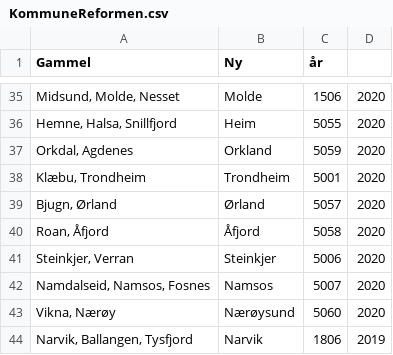
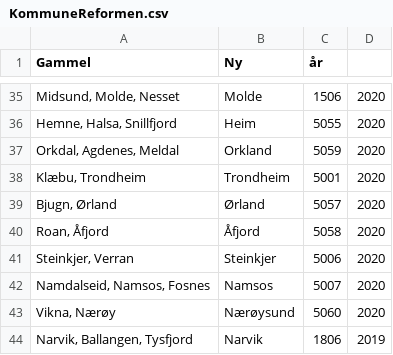
Before and after one commit to oledybedokken/Bachelor_final, a CSV file: Server/Assets/KommuneReformen.csv, drawn as a sheet; only a part is shown, gaps mark what is left out.

```diff
--- a/Server/Assets/KommuneReformen.csv
+++ b/Server/Assets/KommuneReformen.csv
@@ -36,3 +36,3 @@ Gammel,Ny,år
 "Hemne, Halsa, Snillfjord",Heim,5055,2020
-"Orkdal, Agdenes",Orkland,5059,2020
+"Orkdal, Agdenes, Meldal",Orkland,5059,2020
 "Klæbu, Trondheim",Trondheim,5001,2020
```
Also changed, not shown: 5 other files.
